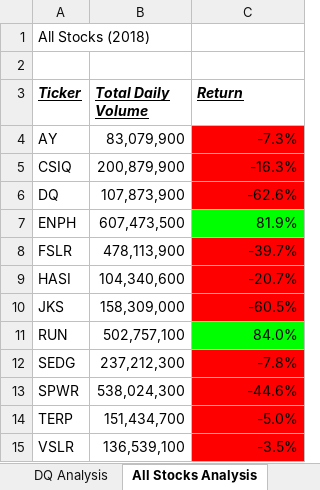
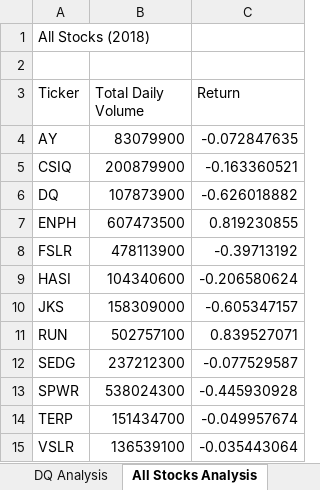
Before and after one commit to gfechter/Stock-Analysis, an Excel workbook: green_stocks.xlsm, sheet All Stocks Analysis, drawn as a sheet; values as stored, in another font and other column widths than the file's, no borders; charts and pictures not drawn; the diff names each change by its address in the sheet, - before the commit and + after, or states it on an @@ line.

Commit message:
Add files via upload

```diff
--- a/green_stocks.xlsm (sheet All Stocks Analysis)
+++ b/green_stocks.xlsm (sheet All Stocks Analysis)
@@ A3:C3 bold: on → off, italic: on → off, underline: on → off @@
-B4 (Total Daily Volume): 83,079,900
+B4 (Total Daily Volume): 83079900
-C4 (Return): -7.3%
+C4 (Return): -0.072847635
-C4:C6 fill: #FF0000
+C4:C6 fill: none
-B5 (Total Daily Volume): 200,879,900
+B5 (Total Daily Volume): 200879900
-C5 (Return): -16.3%
+C5 (Return): -0.163360521
-B6 (Total Daily Volume): 107,873,900
+B6 (Total Daily Volume): 107873900
-C6 (Return): -62.6%
+C6 (Return): -0.626018882
-B7 (Total Daily Volume): 607,473,500
+B7 (Total Daily Volume): 607473500
-C7 (Return): 81.9%
+C7 (Return): 0.819230855
-C7 fill: #00FF00
+C7 fill: none
-B8 (Total Daily Volume): 478,113,900
+B8 (Total Daily Volume): 478113900
-C8 (Return): -39.7%
+C8 (Return): -0.39713192
-C8:C10 fill: #FF0000
+C8:C10 fill: none
-B9 (Total Daily Volume): 104,340,600
+B9 (Total Daily Volume): 104340600
-C9 (Return): -20.7%
+C9 (Return): -0.206580624
-B10 (Total Daily Volume): 158,309,000
+B10 (Total Daily Volume): 158309000
-C10 (Return): -60.5%
+C10 (Return): -0.605347157
-B11 (Total Daily Volume): 502,757,100
+B11 (Total Daily Volume): 502757100
-C11 (Return): 84.0%
+C11 (Return): 0.839527071
-C11 fill: #00FF00
+C11 fill: none
-B12 (Total Daily Volume): 237,212,300
+B12 (Total Daily Volume): 237212300
-C12 (Return): -7.8%
+C12 (Return): -0.077529587
-C12:C15 fill: #FF0000
+C12:C15 fill: none
-B13 (Total Daily Volume): 538,024,300
+B13 (Total Daily Volume): 538024300
-C13 (Return): -44.6%
+C13 (Return): -0.445930928
-B14 (Total Daily Volume): 151,434,700
+B14 (Total Daily Volume): 151434700
-C14 (Return): -5.0%
+C14 (Return): -0.049957674
-B15 (Total Daily Volume): 136,539,100
+B15 (Total Daily Volume): 136539100
-C15 (Return): -3.5%
+C15 (Return): -0.035443064
```
Also changed, not shown: charts or pictures.
